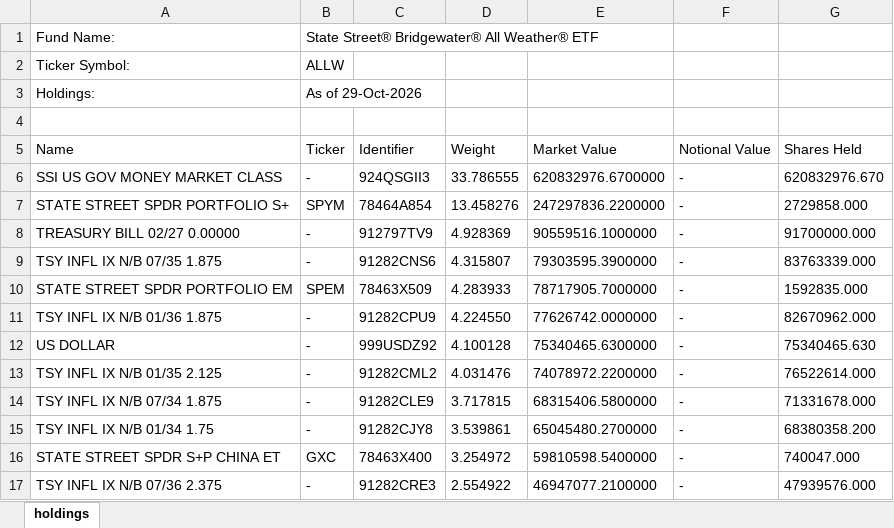
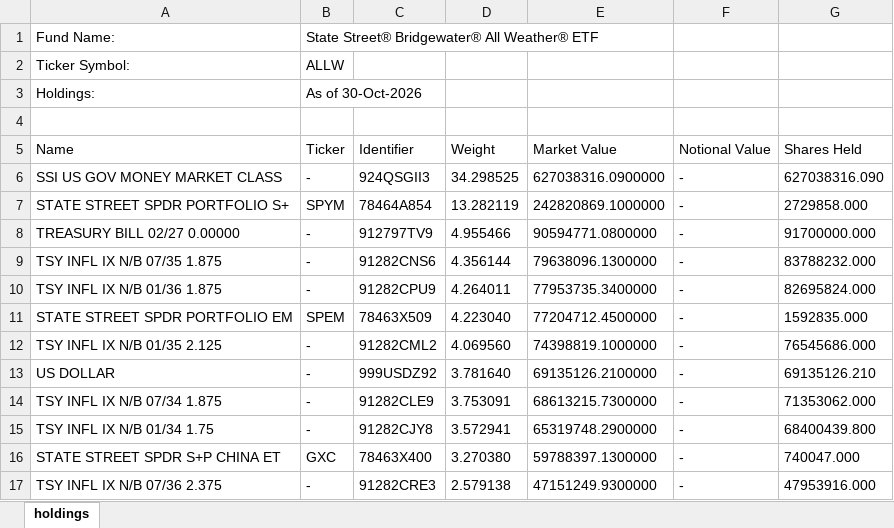
Before and after one commit to stahlan/allw-holdings-mirror, an Excel workbook: latest/allw-latest.xlsx, sheet holdings, drawn as a sheet; only a part is shown; values as stored, in another font and other column widths than the file's, no borders; removed rows and columns are numbered as before the commit, all else as after; the diff covers the shown part only; the diff names each change by its address in the sheet, - before the commit and + after, or states it on an @@ line.

```diff
--- a/latest/allw-latest.xlsx (sheet holdings)
+++ b/latest/allw-latest.xlsx (sheet holdings)
-B3 (Ticker): As of 29-Oct-2026
+B3 (Ticker): As of 30-Oct-2026
-D6 (Weight): 33.786555
+D6 (Weight): 34.298525
-E6 (Market Value): 620832976.6700000
+E6 (Market Value): 627038316.0900000
-G6 (Shares Held): 620832976.670
+G6 (Shares Held): 627038316.090
-D7 (Weight): 13.458276
+D7 (Weight): 13.282119
-E7 (Market Value): 247297836.2200000
+E7 (Market Value): 242820869.1000000
-D8 (Weight): 4.928369
+D8 (Weight): 4.955466
-E8 (Market Value): 90559516.1000000
+E8 (Market Value): 90594771.0800000
-D9 (Weight): 4.315807
+D9 (Weight): 4.356144
-E9 (Market Value): 79303595.3900000
+E9 (Market Value): 79638096.1300000
-G9 (Shares Held): 83763339.000
+G9 (Shares Held): 83788232.000
+row 10: TSY INFL IX N/B 01/36 1.875 | - | 91282CPU9 | 4.264011 | 77953735.3400000 | - | 82695824.000
-D11 (Weight): 4.283933
+D11 (Weight): 4.223040
-E11 (Market Value): 78717905.7000000
+E11 (Market Value): 77204712.4500000
-row 11: TSY INFL IX N/B 01/36 1.875 | - | 91282CPU9 | 4.224550 | 77626742.0000000 | - | 82670962.000
-row 12: US DOLLAR | - | 999USDZ92 | 4.100128 | 75340465.6300000 | - | 75340465.630
-D12 (Weight): 4.031476
+D12 (Weight): 4.069560
-E12 (Market Value): 74078972.2200000
+E12 (Market Value): 74398819.1000000
-G12 (Shares Held): 76522614.000
+G12 (Shares Held): 76545686.000
+row 13: US DOLLAR | - | 999USDZ92 | 3.781640 | 69135126.2100000 | - | 69135126.210
-D14 (Weight): 3.717815
+D14 (Weight): 3.753091
-E14 (Market Value): 68315406.5800000
+E14 (Market Value): 68613215.7300000
-G14 (Shares Held): 71331678.000
+G14 (Shares Held): 71353062.000
-D15 (Weight): 3.539861
+D15 (Weight): 3.572941
-E15 (Market Value): 65045480.2700000
+E15 (Market Value): 65319748.2900000
-G15 (Shares Held): 68380358.200
+G15 (Shares Held): 68400439.800
-D16 (Weight): 3.254972
+D16 (Weight): 3.270380
-E16 (Market Value): 59810598.5400000
+E16 (Market Value): 59788397.1300000
-D17 (Weight): 2.554922
+D17 (Weight): 2.579138
-E17 (Market Value): 46947077.2100000
+E17 (Market Value): 47151249.9300000
-G17 (Shares Held): 47939576.000
+G17 (Shares Held): 47953916.000
```
Also changed, not shown: 4 added rows, 4 removed rows and 78 edited cells elsewhere in this sheet, 2 other files.
